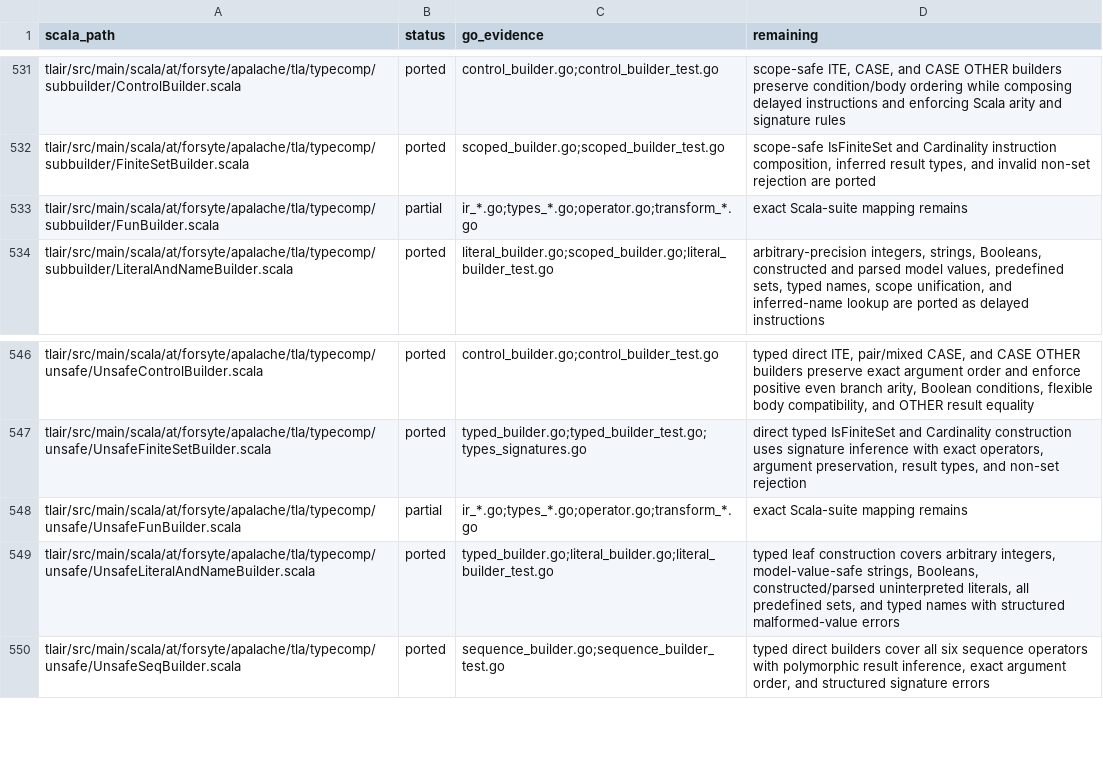
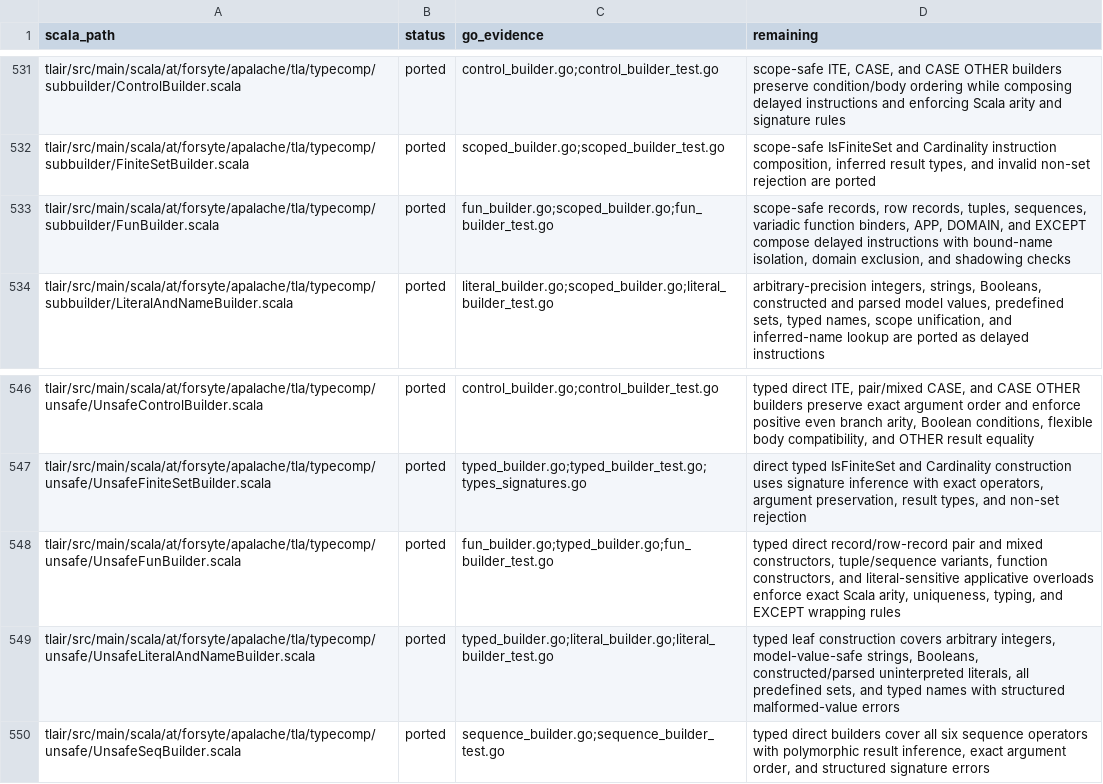
Before and after one commit to glycerine/apalache-go, a TSV file: pkg/SCALA_PORT_MANIFEST.tsv, drawn as a sheet; only a part is shown, gaps mark what is left out.

Commit message:
port function builders

```diff
--- a/pkg/SCALA_PORT_MANIFEST.tsv
+++ b/pkg/SCALA_PORT_MANIFEST.tsv
@@ -532,3 +532,3 @@ tlair/src/main/scala/at/forsyte/apalache/tla/typecomp/subbuilder/ControlBuilder.
 tlair/src/main/scala/at/forsyte/apalache/tla/typecomp/subbuilder/FiniteSetBuilder.scala	ported	scoped_builder.go;scoped_builder_test.go	scope-safe IsFiniteSet and Cardinality instruction composition, inferred result types, and invalid non-set rejection are ported
-tlair/src/main/scala/at/forsyte/apalache/tla/typecomp/subbuilder/FunBuilder.scala	partial	ir_*.go;types_*.go;operator.go;transform_*.go	exact Scala-suite mapping remains
+tlair/src/main/scala/at/forsyte/apalache/tla/typecomp/subbuilder/FunBuilder.scala	ported	fun_builder.go;scoped_builder.go;fun_builder_test.go	scope-safe records, row records, tuples, sequences, variadic function binders, APP, DOMAIN, and EXCEPT compose delayed instructions with bound-name isolation, domain exclusion, and shadowing checks
 tlair/src/main/scala/at/forsyte/apalache/tla/typecomp/subbuilder/LiteralAndNameBuilder.scala	ported	literal_builder.go;scoped_builder.go;literal_builder_test.go	arbitrary-precision integers, strings, Booleans, constructed and parsed model values, predefined sets, typed names, scope unification, and inferred-name lookup are ported as delayed instructions
@@ -547,3 +547,3 @@ tlair/src/main/scala/at/forsyte/apalache/tla/typecomp/unsafe/UnsafeControlBuilde
 tlair/src/main/scala/at/forsyte/apalache/tla/typecomp/unsafe/UnsafeFiniteSetBuilder.scala	ported	typed_builder.go;typed_builder_test.go;types_signatures.go	direct typed IsFiniteSet and Cardinality construction uses signature inference with exact operators, argument preservation, result types, and non-set rejection
-tlair/src/main/scala/at/forsyte/apalache/tla/typecomp/unsafe/UnsafeFunBuilder.scala	partial	ir_*.go;types_*.go;operator.go;transform_*.go	exact Scala-suite mapping remains
+tlair/src/main/scala/at/forsyte/apalache/tla/typecomp/unsafe/UnsafeFunBuilder.scala	ported	fun_builder.go;typed_builder.go;fun_builder_test.go	typed direct record/row-record pair and mixed constructors, tuple/sequence variants, function constructors, and literal-sensitive applicative overloads enforce exact Scala arity, uniqueness, typing, and EXCEPT wrapping rules
 tlair/src/main/scala/at/forsyte/apalache/tla/typecomp/unsafe/UnsafeLiteralAndNameBuilder.scala	ported	typed_builder.go;literal_builder.go;literal_builder_test.go	typed leaf construction covers arbitrary integers, model-value-safe strings, Booleans, constructed/parsed uninterpreted literals, all predefined sets, and typed names with structured malformed-value errors
```
Also changed, not shown: pkg/SCALA_TEST_MANIFEST.tsv, 3 other files.
